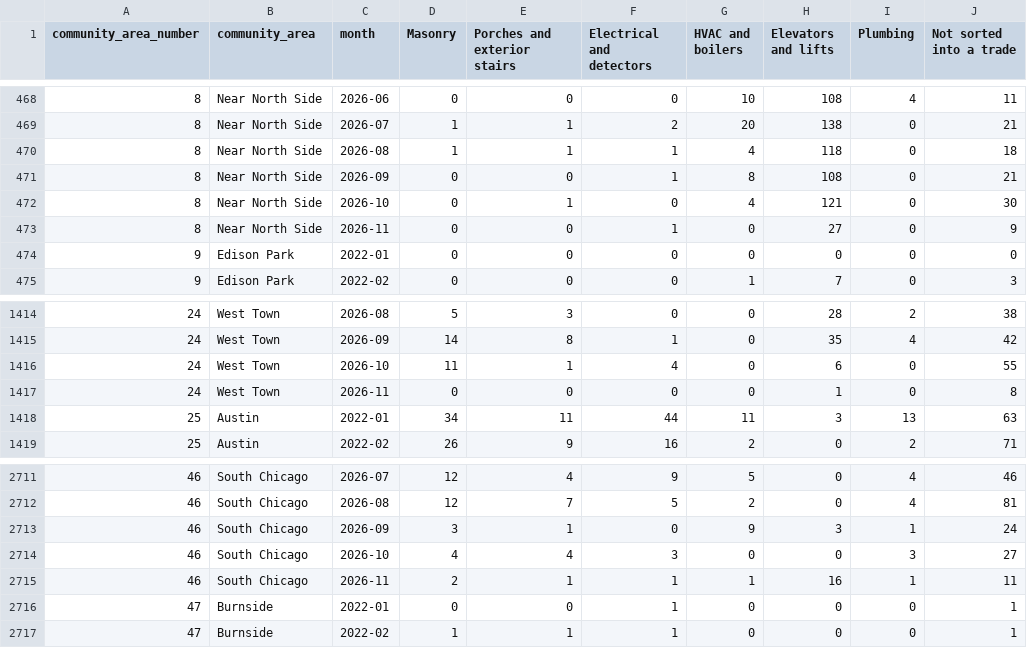
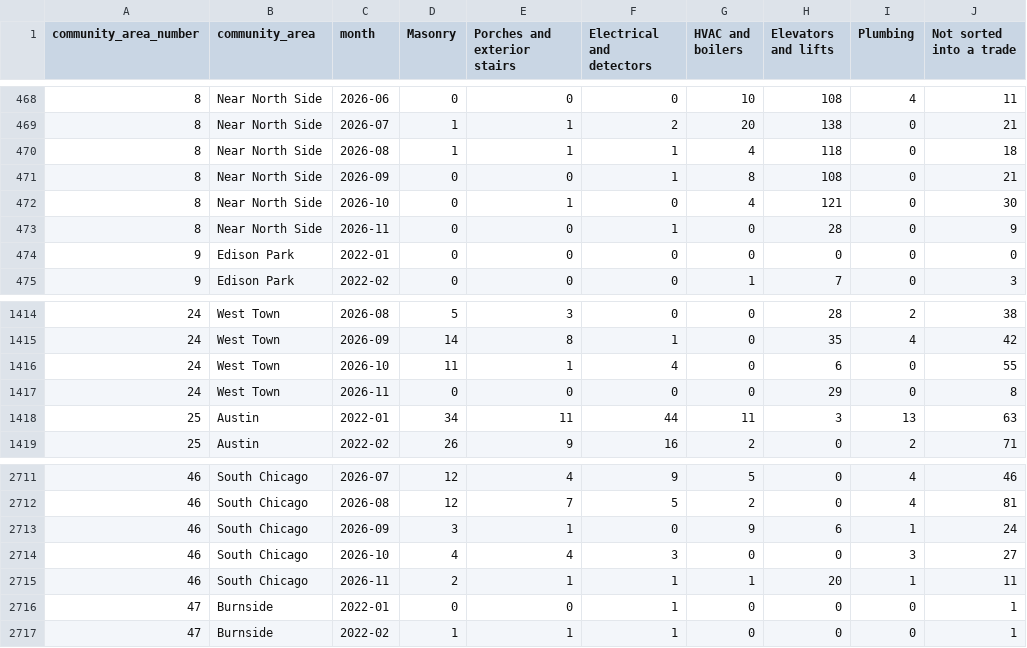
Before and after one commit to proofnotfluff-a11y/Proofnotfluff-pins, a CSV file: docs/chicago-repair-demand/chicago-repair-demand-by-area-month.csv, drawn as a sheet; only a part is shown, gaps mark what is left out.

Commit message:
Chicago repair demand data 2026-11-12

```diff
--- a/docs/chicago-repair-demand/chicago-repair-demand-by-area-month.csv
+++ b/docs/chicago-repair-demand/chicago-repair-demand-by-area-month.csv
@@ -472,3 +472,3 @@ community_area_number,community_area,month,Masonry,Porches and exterior stairs,E
 8,Near North Side,2026-10,0,1,0,4,121,0,30
-8,Near North Side,2026-11,0,0,1,0,27,0,9
+8,Near North Side,2026-11,0,0,1,0,28,0,9
 9,Edison Park,2022-01,0,0,0,0,0,0,0
@@ -1416,3 +1416,3 @@ community_area_number,community_area,month,Masonry,Porches and exterior stairs,E
 24,West Town,2026-10,11,1,4,0,6,0,55
-24,West Town,2026-11,0,0,0,0,1,0,8
+24,West Town,2026-11,0,0,0,0,29,0,8
 25,Austin,2022-01,34,11,44,11,3,13,63
@@ -2712,5 +2712,5 @@ community_area_number,community_area,month,Masonry,Porches and exterior stairs,E
 46,South Chicago,2026-08,12,7,5,2,0,4,81
-46,South Chicago,2026-09,3,1,0,9,3,1,24
+46,South Chicago,2026-09,3,1,0,9,6,1,24
 46,South Chicago,2026-10,4,4,3,0,0,3,27
-46,South Chicago,2026-11,2,1,1,1,16,1,11
+46,South Chicago,2026-11,2,1,1,1,20,1,11
 47,Burnside,2022-01,0,0,1,0,0,0,1
```
Also changed, not shown: 11 other files.
